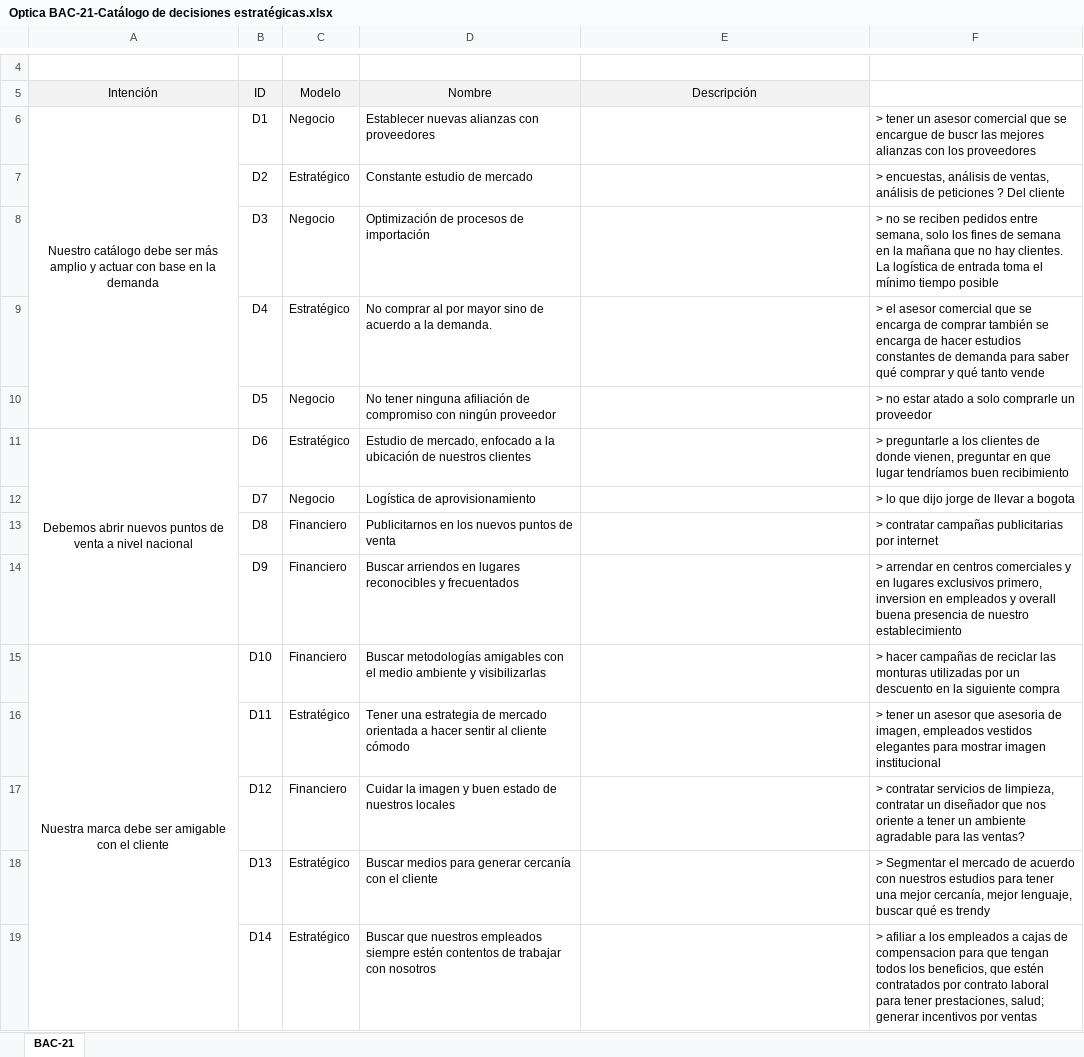
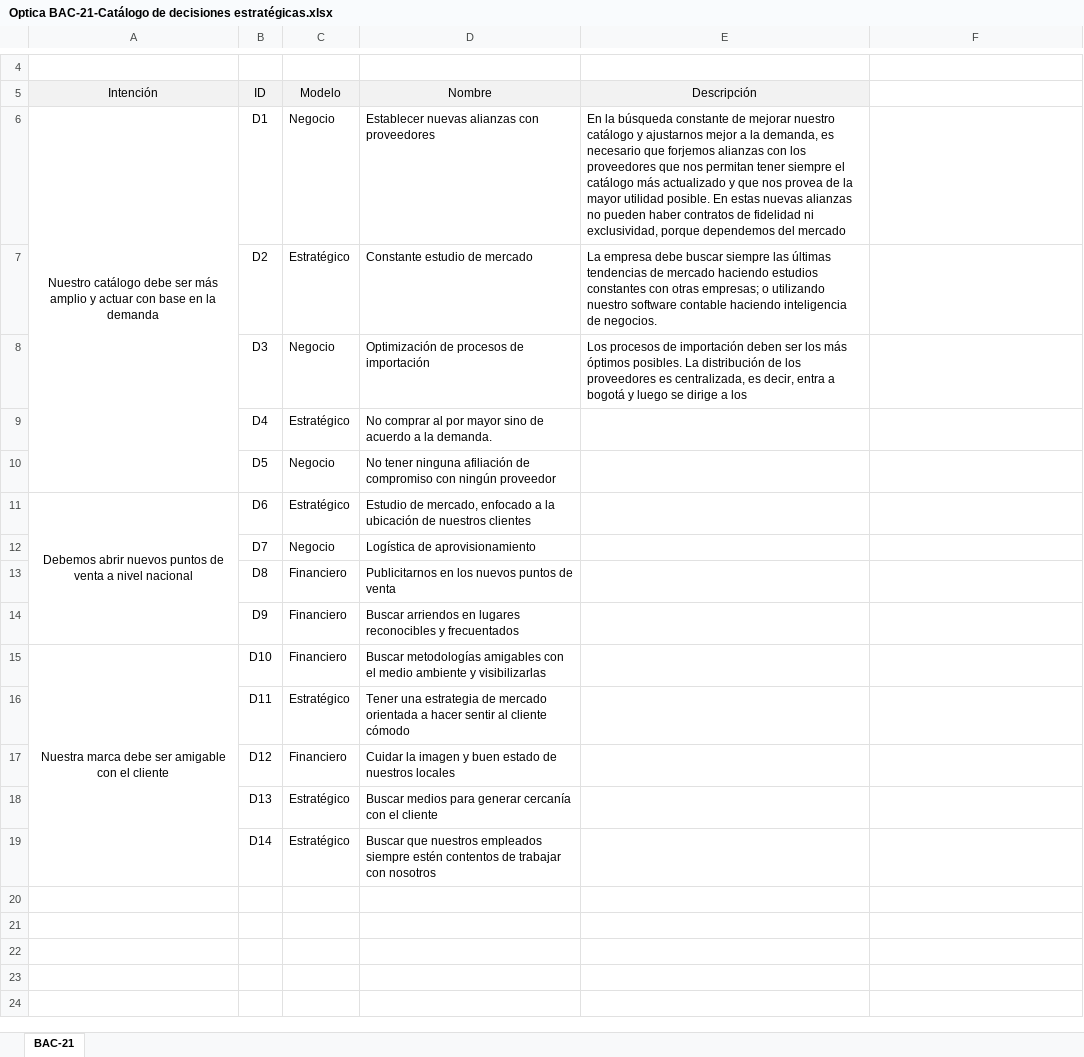
Before and after one commit to sergio-juandiego/arquiemp, an Excel workbook: HT-6/Optica BAC-21-Catálogo de decisiones estratégicas.xlsx, sheet BAC-21, drawn as a sheet; only a part is shown, gaps mark what is left out; values as stored, in another font and other column widths than the file's, no borders; the diff names each change by its address in the sheet, - before the commit and + after, or states it on an @@ line.

```diff
--- a/HT-6/Optica BAC-21-Catálogo de decisiones estratégicas.xlsx (sheet BAC-21)
+++ b/HT-6/Optica BAC-21-Catálogo de decisiones estratégicas.xlsx (sheet BAC-21)
-E6 (Descripción): (empty)
+E6 (Descripción): En la búsqueda constante de mejorar nuestro catálogo y ajustarnos mejor a la demanda, es necesario que forjemos alianzas con los proveedores que nos permitan tener siempre el catálogo más actualizado y que nos provea de la mayor utilidad posible. En estas nuevas alianzas no pueden haber contratos de fidelidad ni exclusividad, porque dependemos del mercado
-F6: > tener un asesor comercial que se encargue de buscr las mejores alianzas con los proveedores
+F6: (empty)
-E7 (Descripción): (empty)
+E7 (Descripción): La empresa debe buscar siempre las últimas tendencias de mercado haciendo estudios constantes con otras empresas; o utilizando nuestro software contable haciendo inteligencia de negocios.
-F7: > encuestas, análisis de ventas, análisis de peticiones ? Del cliente
+F7: (empty)
-E8 (Descripción): (empty)
+E8 (Descripción): Los procesos de importación deben ser los más óptimos posibles. La distribución de los proveedores es centralizada, es decir, entra a bogotá y luego se dirige a los
-F8: > no se reciben pedidos entre semana, solo los fines de semana en la mañana que no hay clientes. La logística de entrada toma el mínimo tiempo posible
+F8: (empty)
-F9: > el asesor comercial que se encarga de comprar también se encarga de hacer estudios constantes de demanda para saber qué comprar y qué tanto vende
+F9: (empty)
-F10: > no estar atado a solo comprarle un proveedor
+F10: (empty)
-F11: > preguntarle a los clientes de donde vienen, preguntar en que lugar tendríamos buen recibimiento
+F11: (empty)
-F12: > lo que dijo jorge de llevar a bogota
+F12: (empty)
-F13: > contratar campañas publicitarias por internet
+F13: (empty)
-F14: > arrendar en centros comerciales y en lugares exclusivos primero, inversion en empleados y overall buena presencia de nuestro establecimiento
+F14: (empty)
-F15: > hacer campañas de reciclar las monturas utilizadas por un descuento en la siguiente compra
+F15: (empty)
-F16: > tener un asesor que asesoria de imagen, empleados vestidos elegantes para mostrar imagen institucional
+F16: (empty)
-F17: > contratar servicios de limpieza, contratar un diseñador que nos oriente a tener un ambiente agradable para las ventas?
+F17: (empty)
-F18: > Segmentar el mercado de acuerdo con nuestros estudios para tener una mejor cercanía, mejor lenguaje, buscar qué es trendy
+F18: (empty)
-F19: > afiliar a los empleados a cajas de compensacion para que tengan todos los beneficios, que estén contratados por contrato laboral para tener prestaciones, salud; generar incentivos por ventas
+F19: (empty)
```
Also changed, not shown: 1 other file.
